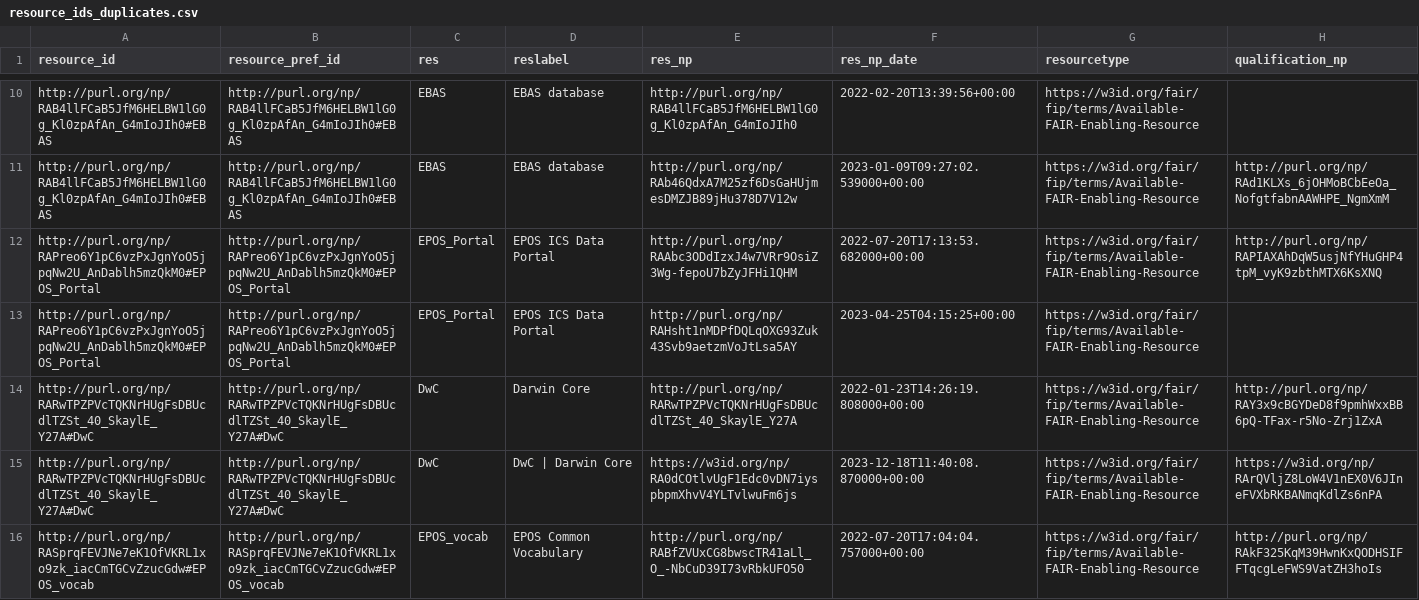
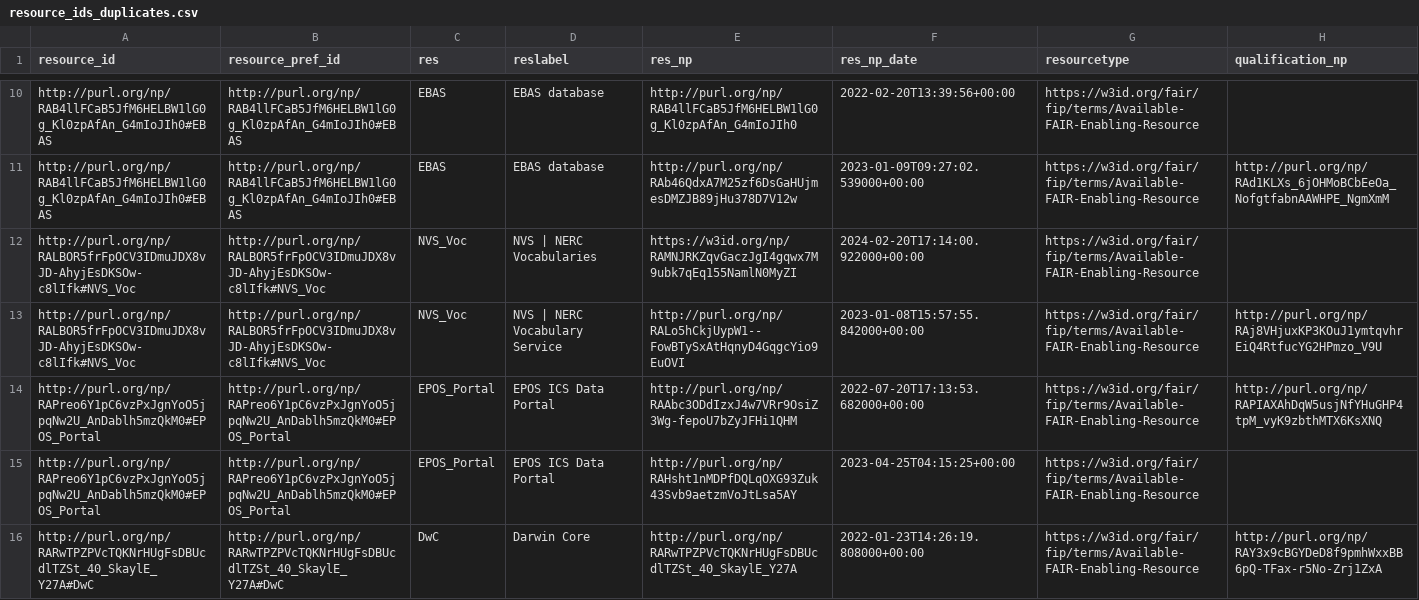
Before and after one commit to peta-pico/dsw-nanopub-api, a CSV file: tables/resource_ids_duplicates.csv, drawn as a sheet; only a part is shown, gaps mark what is left out; the shorter side is filled out with more unchanged rows; the diff names each change by its address in the sheet, - before the commit and + after, or states it on an @@ line.

```diff
--- a/tables/resource_ids_duplicates.csv
+++ b/tables/resource_ids_duplicates.csv
+row 12: http://purl.org/np/RALBOR5frFpOCV3IDmuJDX8vJD-AhyjEsDKSOw-c8lIfk#NVS_Voc | http://purl.org/np/RALBOR5frFpOCV3IDmuJDX8vJD-AhyjEsDKSOw-c8lIfk#NVS_Voc | NVS_Voc | NVS | NERC Vocabularies | https://w3id.org/np/RAMNJRKZqvGaczJgI4gqwx7M9ubk7qEq155NamlN0MyZI | 2024-02-20T17:14:00.922000+00:00 | https://w3id.org/fair/fip/terms/Available-FAIR-Enabling-Resource
+row 13: http://purl.org/np/RALBOR5frFpOCV3IDmuJDX8vJD-AhyjEsDKSOw-c8lIfk#NVS_Voc | http://purl.org/np/RALBOR5frFpOCV3IDmuJDX8vJD-AhyjEsDKSOw-c8lIfk#NVS_Voc | NVS_Voc | NVS | NERC Vocabulary Service | http://purl.org/np/RALo5hCkjUypW1--FowBTySxAtHqnyD4GqgcYio9EuOVI | 2023-01-08T15:57:55.842000+00:00 | https://w3id.org/fair/fip/terms/Available-FAIR-Enabling-Resource | http://purl.org/np/RAj8VHjuxKP3KOuJ1ymtqvhrEiQ4RtfucYG2HPmzo_V9U
```
Also changed, not shown: tables/new_matrix_reduced.csv, tables/resource_ids.csv, 1 other file.
